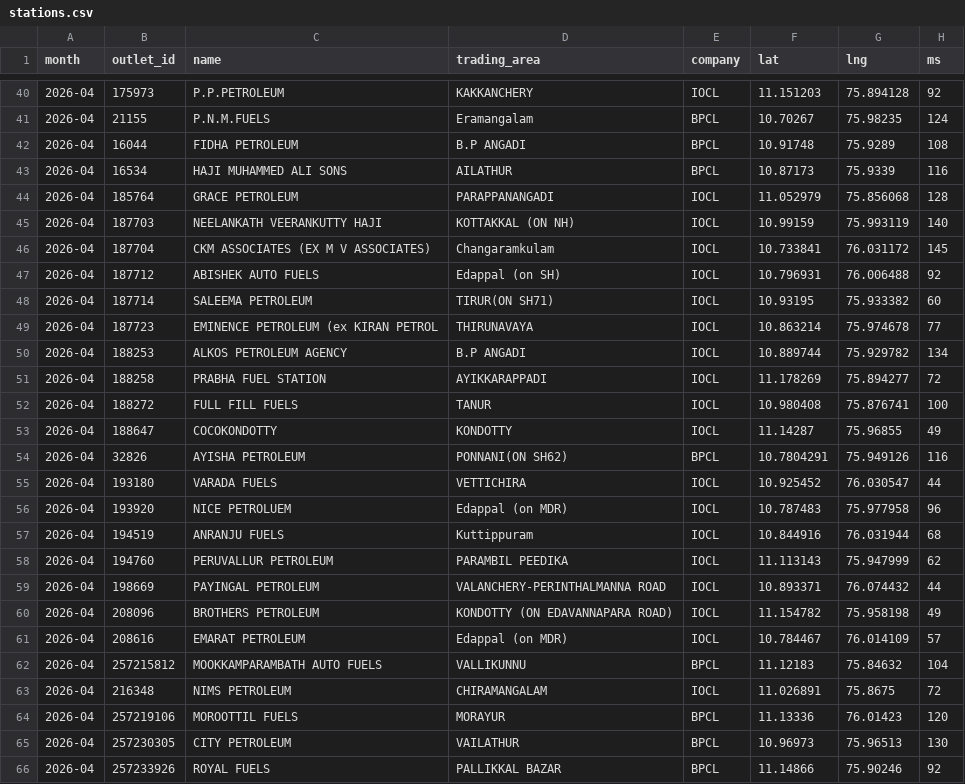
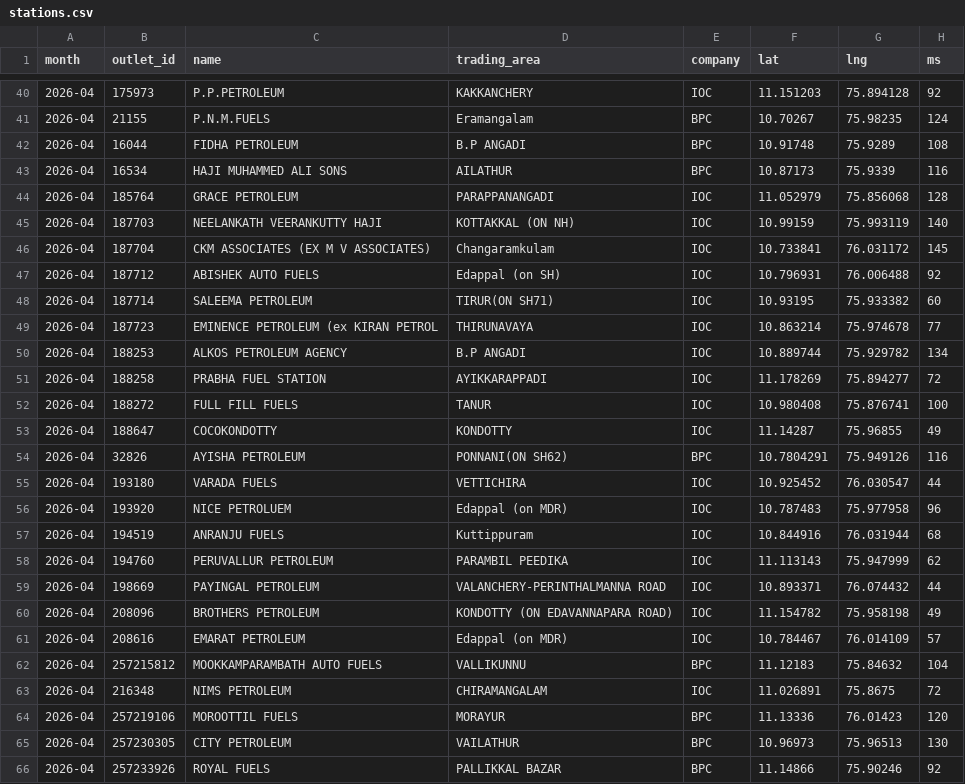
Before and after one commit to Sneakout/fuel-map-app, a CSV file: public/stations.csv, drawn as a sheet; only a part is shown, gaps mark what is left out; the diff covers the shown part only; the diff names each change by its address in the sheet, - before the commit and + after, or states it on an @@ line.

```diff
--- a/public/stations.csv
+++ b/public/stations.csv
-E40 (company): IOCL
+E40 (company): IOC
-E41:E43 (company): BPCL
+E41:E43 (company): BPC
-E44:E53 (company): IOCL
+E44:E53 (company): IOC
-E54 (company): BPCL
+E54 (company): BPC
-E55:E61 (company): IOCL
+E55:E61 (company): IOC
-E62 (company): BPCL
+E62 (company): BPC
-E63 (company): IOCL
+E63 (company): IOC
-E64:E66 (company): BPCL
+E64:E66 (company): BPC
```
Also changed, not shown: 81 edited cells elsewhere in this file.
